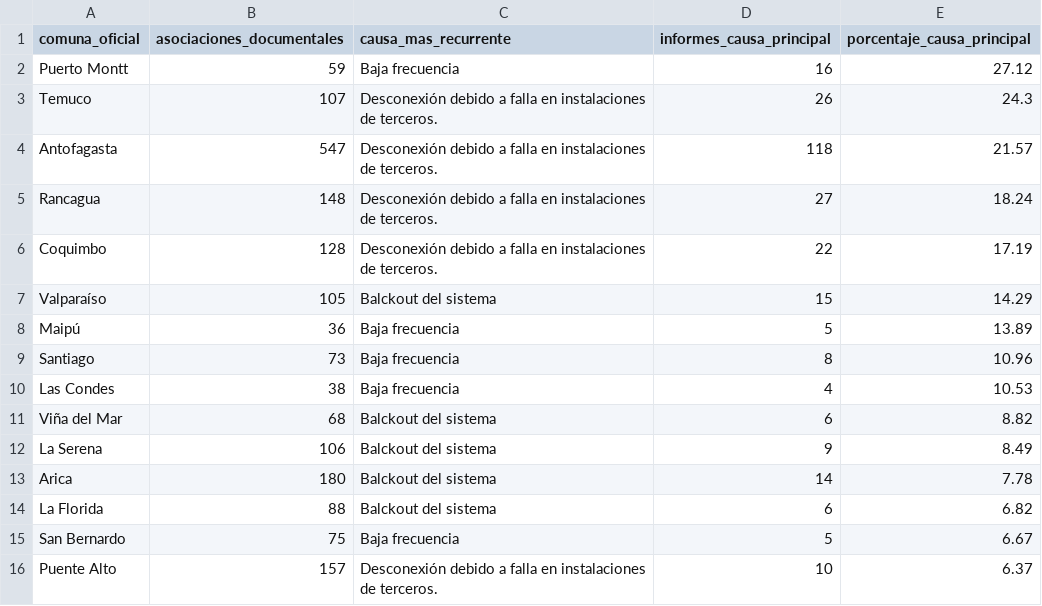
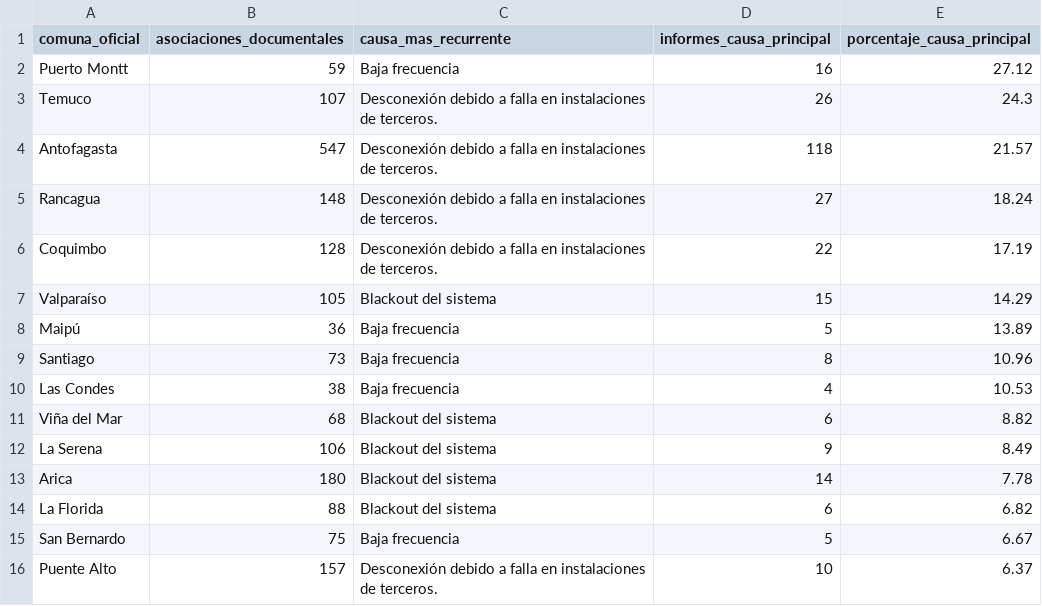
Before and after one commit to jeanpaulsalasmeneses-lab/Proyecto_MCDI500, a CSV file: F4/resultados/F4_Tabla_402_Recurrencia_Causal.csv, drawn as a sheet.

```diff
--- a/F4/resultados/F4_Tabla_402_Recurrencia_Causal.csv
+++ b/F4/resultados/F4_Tabla_402_Recurrencia_Causal.csv
@@ -6,3 +6,3 @@ Rancagua,148,Desconexión debido a falla en instalaciones de terceros.,27,18.24
 Coquimbo,128,Desconexión debido a falla en instalaciones de terceros.,22,17.19
-Valparaíso,105,Balckout del sistema,15,14.29
+Valparaíso,105,Blackout del sistema,15,14.29
 Maipú,36,Baja frecuencia,5,13.89
@@ -10,6 +10,6 @@ Santiago,73,Baja frecuencia,8,10.96
 Las Condes,38,Baja frecuencia,4,10.53
-Viña del Mar,68,Balckout del sistema,6,8.82
-La Serena,106,Balckout del sistema,9,8.49
-Arica,180,Balckout del sistema,14,7.78
-La Florida,88,Balckout del sistema,6,6.82
+Viña del Mar,68,Blackout del sistema,6,8.82
+La Serena,106,Blackout del sistema,9,8.49
+Arica,180,Blackout del sistema,14,7.78
+La Florida,88,Blackout del sistema,6,6.82
 San Bernardo,75,Baja frecuencia,5,6.67
```
Also changed, not shown: 7 other files.
